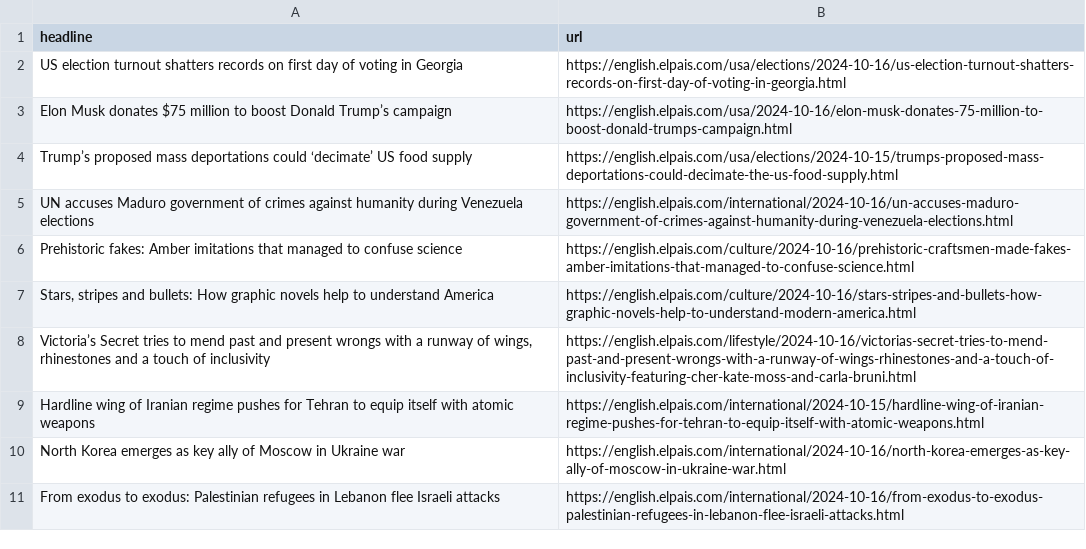
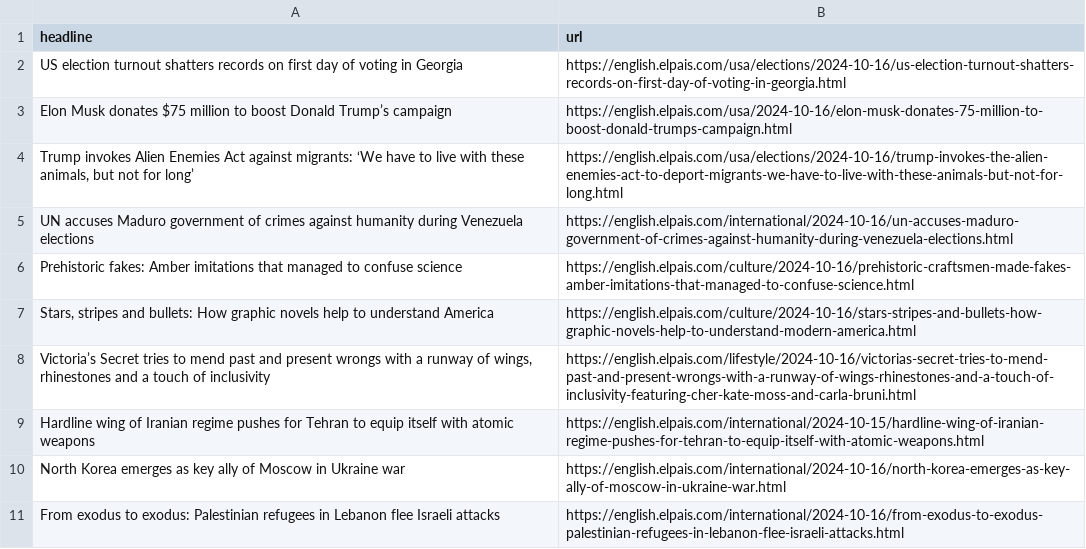
Before and after one commit to Tlo-l-w/el-paes-autoscraper, a CSV file: headlines.csv, drawn as a sheet; only a part is shown.

```diff
--- a/headlines.csv
+++ b/headlines.csv
@@ -3,3 +3,3 @@ US election turnout shatters records on first day of voting in Georgia,https://e
 Elon Musk donates $75 million to boost Donald Trump’s campaign,https://english.elpais.com/usa/2024-10-16/elon-musk-donates-75-million-to-boost-donald-trumps-campaign.html
-Trump’s proposed mass deportations could ‘decimate’ US food supply,https://english.elpais.com/usa/elections/2024-10-15/trumps-proposed-mass-deportations-could-decimate-the-us-food-supply.html
+"Trump invokes Alien Enemies Act against migrants: ‘We have to live with these animals, but not for long’",https://english.elpais.com/usa/elections/2024-10-16/trump-invokes-the-alien-enemies-act-to-deport-migrants-we-have-to-live-with-these-animals-but-not-for-long.html
 UN accuses Maduro government of crimes against humanity during Venezuela elections,https://english.elpais.com/international/2024-10-16/un-accuses-maduro-government-of-crimes-against-humanity-during-venezuela-elections.html
```
